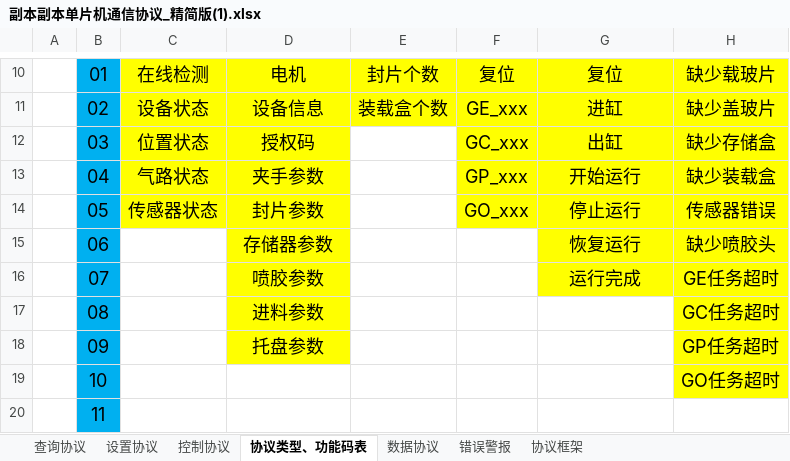
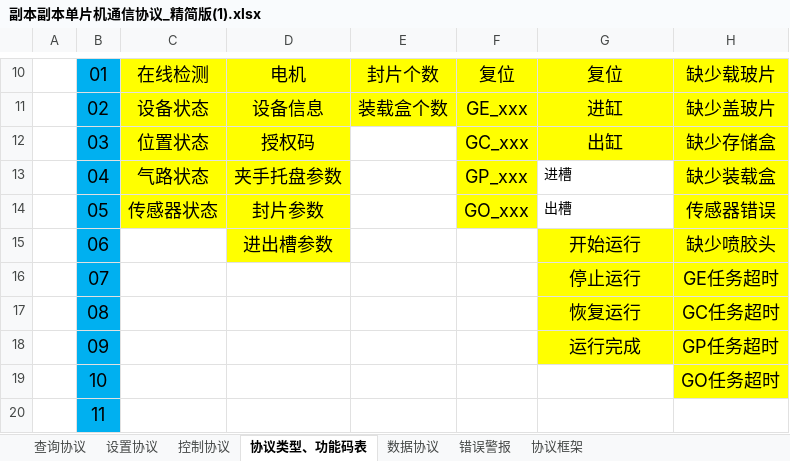
Before and after one commit to Macrobirds/Glass_Package, an Excel workbook: 副本副本单片机通信协议_精简版(1).xlsx, sheet 协议类型、功能码表, drawn as a sheet; only a part is shown, gaps mark what is left out; values as stored, in another font and other column widths than the file's, no borders; the diff names each change by its address in the sheet, - before the commit and + after, or states it on an @@ line.

```diff
--- a/副本副本单片机通信协议_精简版(1).xlsx (sheet 协议类型、功能码表)
+++ b/副本副本单片机通信协议_精简版(1).xlsx (sheet 协议类型、功能码表)
-D13: 夹手参数
+D13: 夹手托盘参数
-G13: 开始运行
+G13: 进槽
@@ G13:G14 fill: #FFFF00 → none, text size: smaller, alignment: center → left @@
-G14: 停止运行
+G14: 出槽
-D15: 存储器参数
+D15: 进出槽参数
-G15: 恢复运行
+G15: 开始运行
-D16: 喷胶参数
+D16: (empty)
-D16:D18 fill: #FFFF00
+D16:D18 fill: none
-G16: 运行完成
+G16: 停止运行
-D17: 进料参数
+D17: (empty)
-G17: (empty)
+G17: 恢复运行
-G17:G18 fill: none
+G17:G18 fill: #FFFF00
-D18: 托盘参数
+D18: (empty)
-G18: (empty)
+G18: 运行完成
```
Also changed, not shown: 53 other files.
